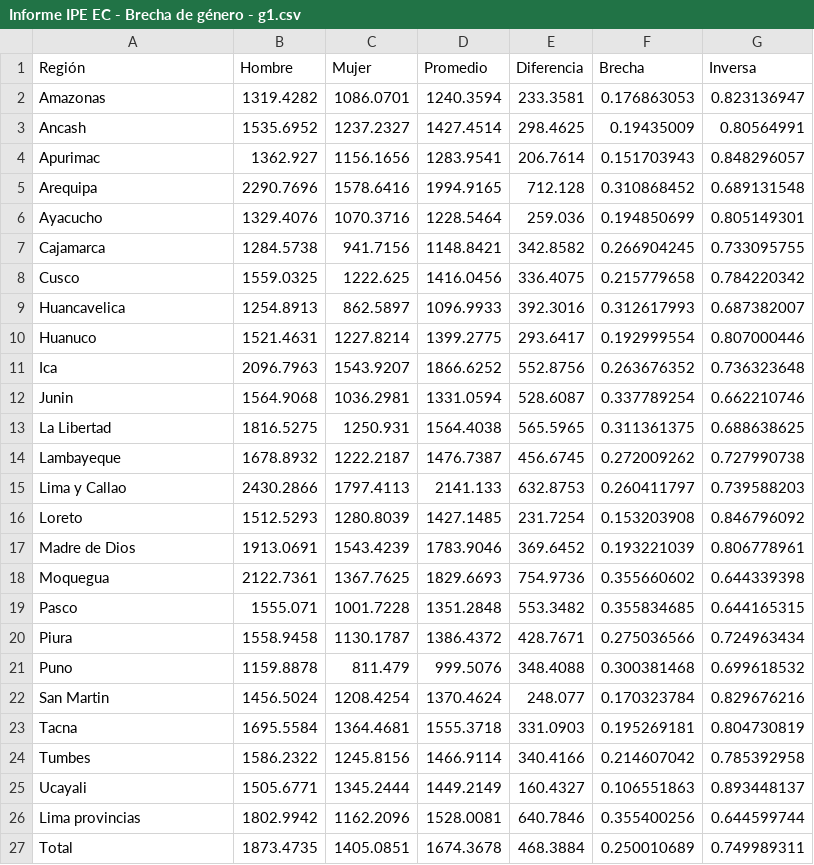
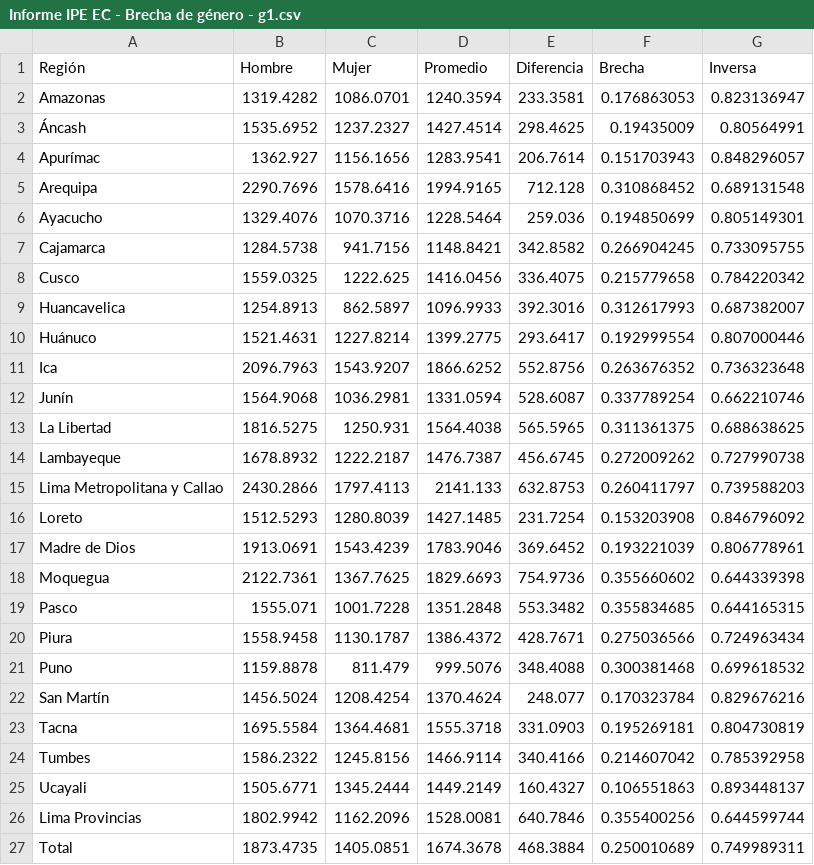
Before and after one commit to vfuentesc/Informes-IPE, a CSV file: 2024-03-02 Brecha de género/Informe IPE EC - Brecha de género - g1.csv, drawn as a sheet.

Commit message:
Update Informe IPE EC - Brecha de género - g1.csv

```diff
--- a/2024-03-02 Brecha de género/Informe IPE EC - Brecha de género - g1.csv
+++ b/2024-03-02 Brecha de género/Informe IPE EC - Brecha de género - g1.csv
@@ -2,4 +2,4 @@
 Amazonas,1319.4282,1086.0701,1240.3594,233.3581,0.176863053,0.823136947
-Ancash,1535.6952,1237.2327,1427.4514,298.4625,0.19435009,0.80564991
-Apurimac,1362.927,1156.1656,1283.9541,206.7614,0.151703943,0.848296057
+Áncash,1535.6952,1237.2327,1427.4514,298.4625,0.19435009,0.80564991
+Apurímac,1362.927,1156.1656,1283.9541,206.7614,0.151703943,0.848296057
 Arequipa,2290.7696,1578.6416,1994.9165,712.128,0.310868452,0.689131548
@@ -9,8 +9,8 @@ Cusco,1559.0325,1222.625,1416.0456,336.4075,0.215779658,0.784220342
 Huancavelica,1254.8913,862.5897,1096.9933,392.3016,0.312617993,0.687382007
-Huanuco,1521.4631,1227.8214,1399.2775,293.6417,0.192999554,0.807000446
+Huánuco,1521.4631,1227.8214,1399.2775,293.6417,0.192999554,0.807000446
 Ica,2096.7963,1543.9207,1866.6252,552.8756,0.263676352,0.736323648
-Junin,1564.9068,1036.2981,1331.0594,528.6087,0.337789254,0.662210746
+Junín,1564.9068,1036.2981,1331.0594,528.6087,0.337789254,0.662210746
 La Libertad,1816.5275,1250.931,1564.4038,565.5965,0.311361375,0.688638625
 Lambayeque,1678.8932,1222.2187,1476.7387,456.6745,0.272009262,0.727990738
-Lima y Callao,2430.2866,1797.4113,2141.133,632.8753,0.260411797,0.739588203
+Lima Metropolitana y Callao,2430.2866,1797.4113,2141.133,632.8753,0.260411797,0.739588203
 Loreto,1512.5293,1280.8039,1427.1485,231.7254,0.153203908,0.846796092
@@ -21,3 +21,3 @@ Piura,1558.9458,1130.1787,1386.4372,428.7671,0.275036566,0.724963434
 Puno,1159.8878,811.479,999.5076,348.4088,0.300381468,0.699618532
-San Martin,1456.5024,1208.4254,1370.4624,248.077,0.170323784,0.829676216
+San Martín,1456.5024,1208.4254,1370.4624,248.077,0.170323784,0.829676216
 Tacna,1695.5584,1364.4681,1555.3718,331.0903,0.195269181,0.804730819
@@ -25,3 +25,3 @@ Tumbes,1586.2322,1245.8156,1466.9114,340.4166,0.214607042,0.785392958
 Ucayali,1505.6771,1345.2444,1449.2149,160.4327,0.106551863,0.893448137
-Lima provincias,1802.9942,1162.2096,1528.0081,640.7846,0.355400256,0.644599744
+Lima Provincias,1802.9942,1162.2096,1528.0081,640.7846,0.355400256,0.644599744
 Total,1873.4735,1405.0851,1674.3678,468.3884,0.250010689,0.749989311
```
